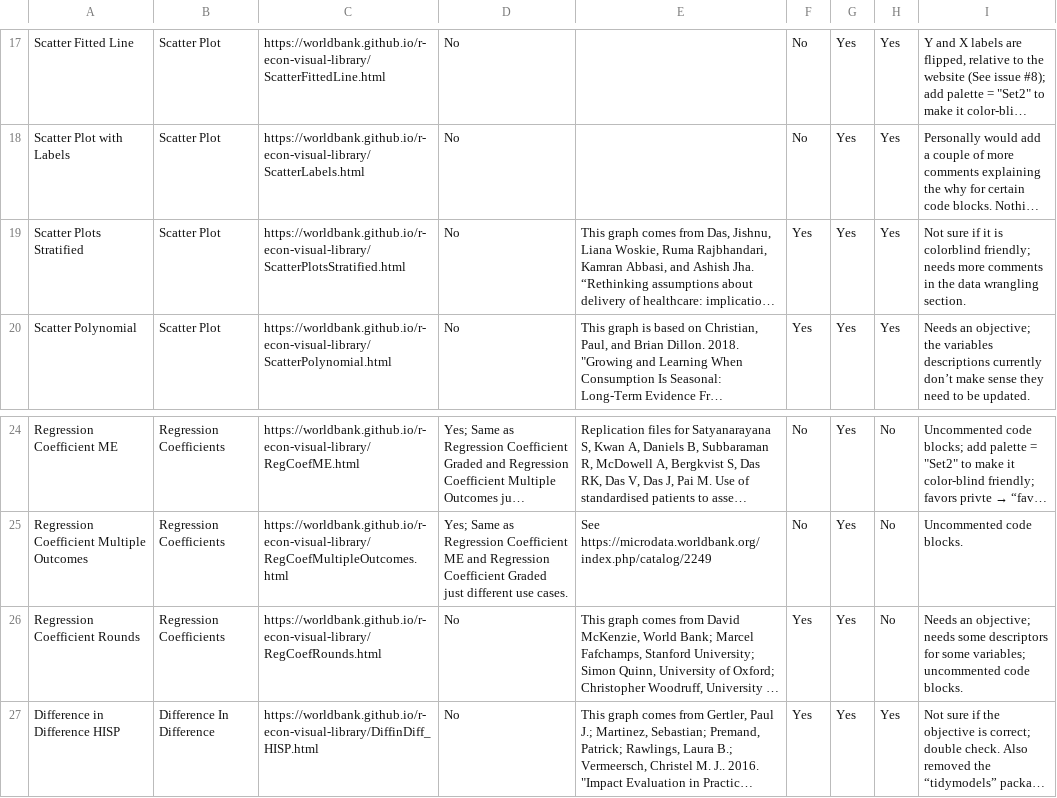
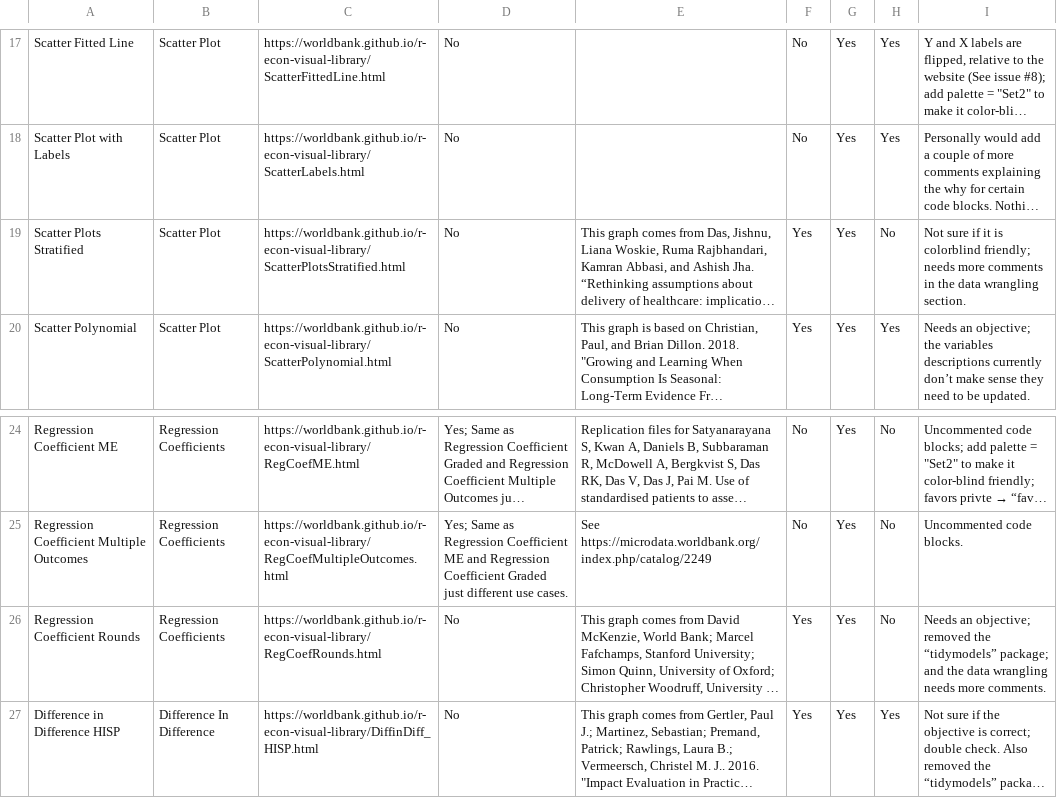
Before and after one commit to worldbank/r-econ-visual-library, a CSV file: Library/list_of_graphs.csv, drawn as a sheet; only a part is shown, gaps mark what is left out; long unchanged cells end in …; the diff names each change by its address in the sheet, - before the commit and + after, or states it on an @@ line.

Commit message:
RegCoefRounds: Made tidyverse changes; needs an objective; and data wrangling needs more comments.

```diff
--- a/Library/list_of_graphs.csv
+++ b/Library/list_of_graphs.csv
-H19: Yes
+H19: No
-I26: …an objective; needs some descriptors for some variables; uncommented code blocks.
+I26: …an objective; removed the “tidymodels” package; and the data wrangling needs more comments.
```
Also changed, not shown: 1 other file.
